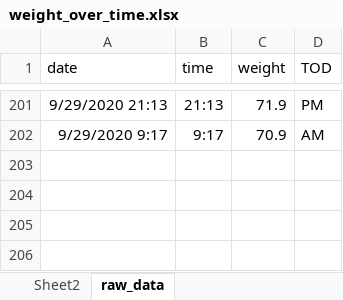
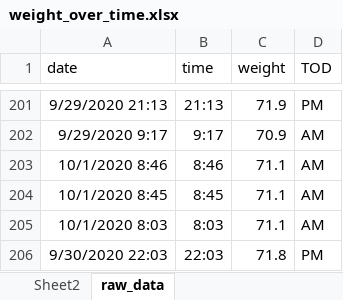
Before and after one commit to JonMinton/weight_tracker, an Excel workbook: weight_over_time.xlsx, sheet raw_data, drawn as a sheet; only a part is shown, gaps mark what is left out; values as stored, in another font and other column widths than the file's, no borders; charts and pictures not drawn; the diff names each change by its address in the sheet, - before the commit and + after, or states it on an @@ line.

```diff
--- a/weight_over_time.xlsx (sheet raw_data)
+++ b/weight_over_time.xlsx (sheet raw_data)
+row 203: 10/1/2020 8:46 | 8:46 | 71.1 | AM
+row 204: 10/1/2020 8:45 | 8:45 | 71.1 | AM
+row 205: 10/1/2020 8:03 | 8:03 | 71.1 | AM
+row 206: 9/30/2020 22:03 | 22:03 | 71.8 | PM
```
Also changed, not shown: charts or pictures, 6 other files.
